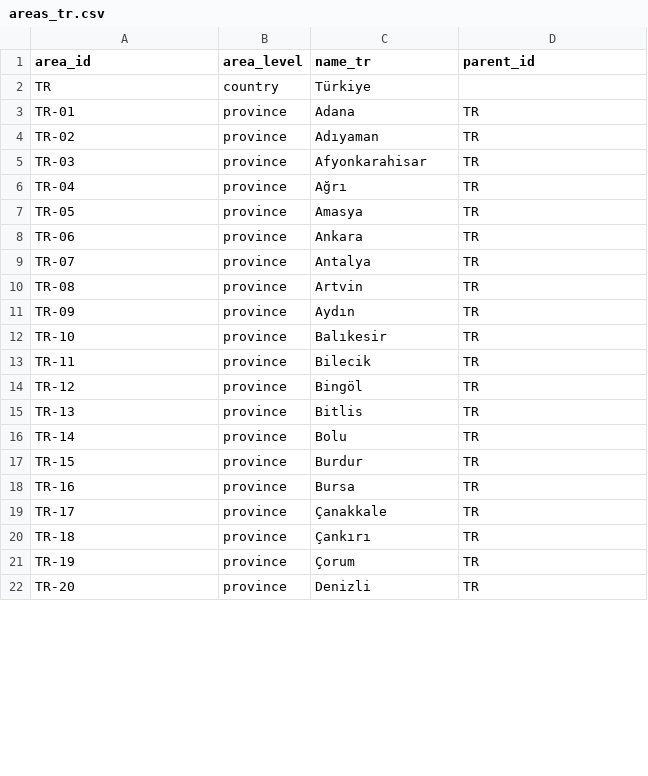
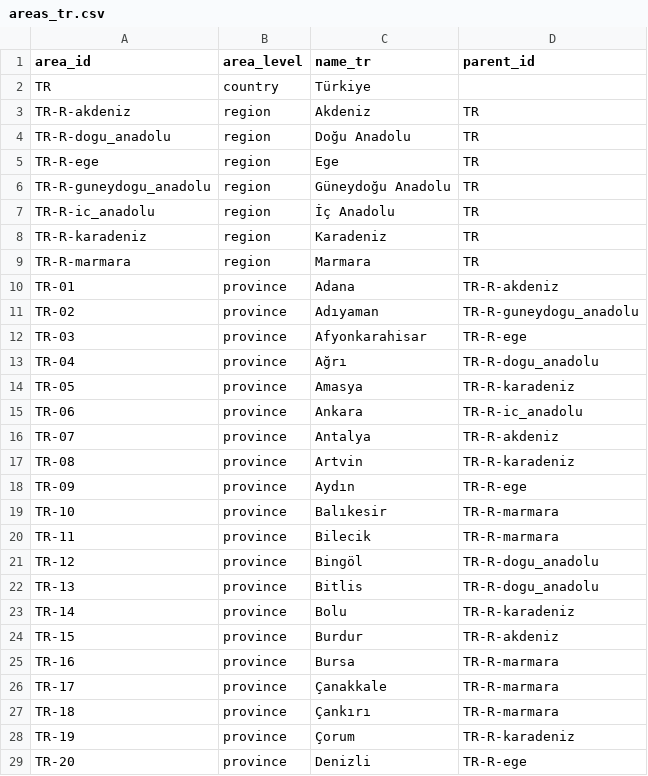
Before and after one commit to karci199/VeriAtlas, a CSV file: src/veriatlas/data/areas_tr.csv, drawn as a sheet; only a part is shown; the diff covers the shown part only.

```diff
--- a/src/veriatlas/data/areas_tr.csv
+++ b/src/veriatlas/data/areas_tr.csv
@@ -2,21 +2,28 @@ area_id,area_level,name_tr,parent_id
 TR,country,Türkiye,
-TR-01,province,Adana,TR
-TR-02,province,Adıyaman,TR
-TR-03,province,Afyonkarahisar,TR
-TR-04,province,Ağrı,TR
-TR-05,province,Amasya,TR
-TR-06,province,Ankara,TR
-TR-07,province,Antalya,TR
-TR-08,province,Artvin,TR
-TR-09,province,Aydın,TR
-TR-10,province,Balıkesir,TR
-TR-11,province,Bilecik,TR
-TR-12,province,Bingöl,TR
-TR-13,province,Bitlis,TR
-TR-14,province,Bolu,TR
-TR-15,province,Burdur,TR
-TR-16,province,Bursa,TR
-TR-17,province,Çanakkale,TR
-TR-18,province,Çankırı,TR
-TR-19,province,Çorum,TR
-TR-20,province,Denizli,TR
+TR-R-akdeniz,region,Akdeniz,TR
+TR-R-dogu_anadolu,region,Doğu Anadolu,TR
+TR-R-ege,region,Ege,TR
+TR-R-guneydogu_anadolu,region,Güneydoğu Anadolu,TR
+TR-R-ic_anadolu,region,İç Anadolu,TR
+TR-R-karadeniz,region,Karadeniz,TR
+TR-R-marmara,region,Marmara,TR
+TR-01,province,Adana,TR-R-akdeniz
+TR-02,province,Adıyaman,TR-R-guneydogu_anadolu
+TR-03,province,Afyonkarahisar,TR-R-ege
+TR-04,province,Ağrı,TR-R-dogu_anadolu
+TR-05,province,Amasya,TR-R-karadeniz
+TR-06,province,Ankara,TR-R-ic_anadolu
+TR-07,province,Antalya,TR-R-akdeniz
+TR-08,province,Artvin,TR-R-karadeniz
+TR-09,province,Aydın,TR-R-ege
+TR-10,province,Balıkesir,TR-R-marmara
+TR-11,province,Bilecik,TR-R-marmara
+TR-12,province,Bingöl,TR-R-dogu_anadolu
+TR-13,province,Bitlis,TR-R-dogu_anadolu
+TR-14,province,Bolu,TR-R-karadeniz
+TR-15,province,Burdur,TR-R-akdeniz
+TR-16,province,Bursa,TR-R-marmara
+TR-17,province,Çanakkale,TR-R-marmara
+TR-18,province,Çankırı,TR-R-marmara
+TR-19,province,Çorum,TR-R-karadeniz
+TR-20,province,Denizli,TR-R-ege
```
Also changed, not shown: 61 edited cells elsewhere in this file, 8 other files.
